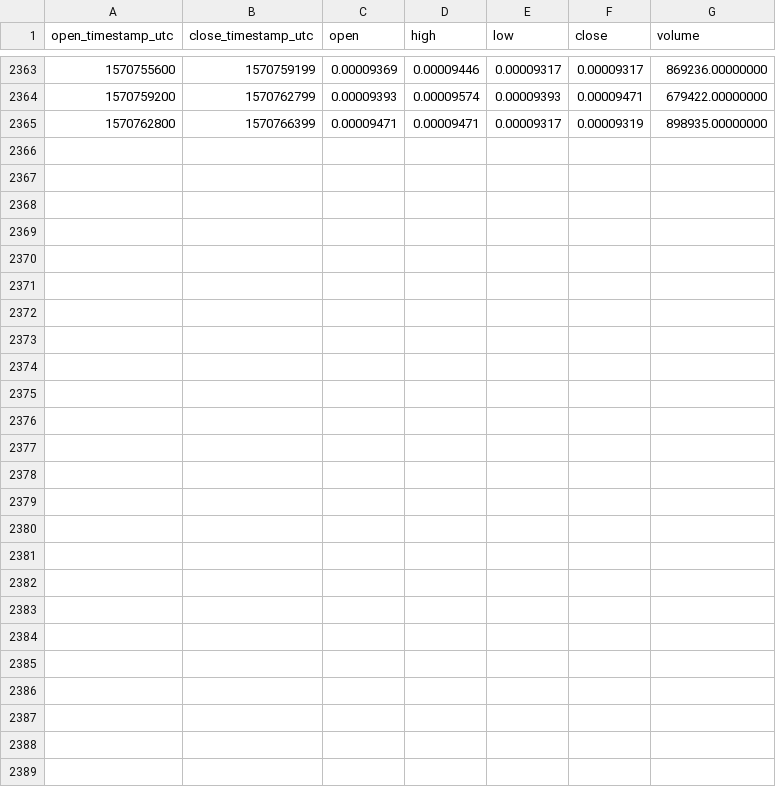
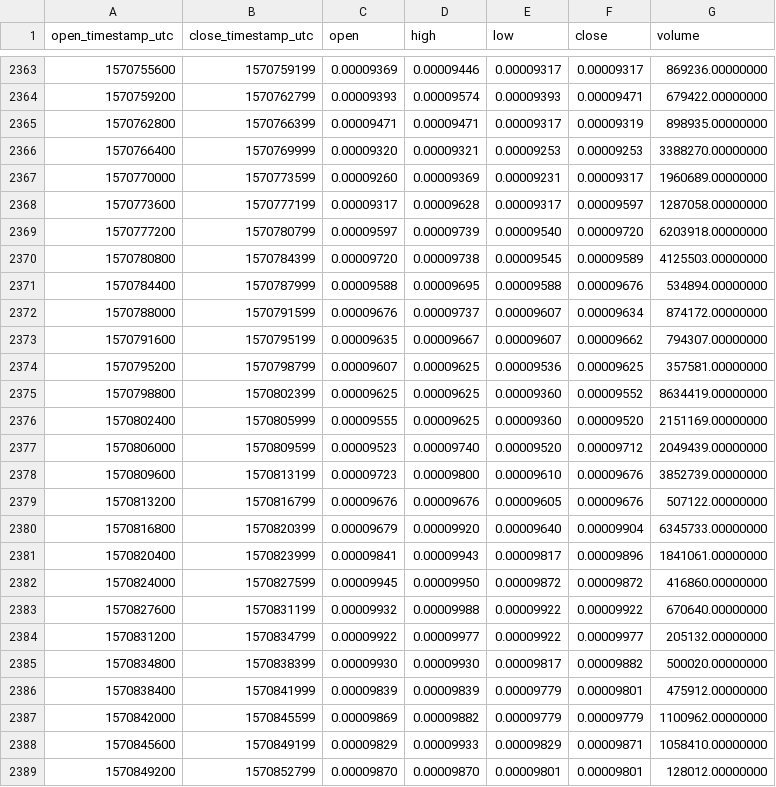
Before and after one commit to cryptobigbro/binance-ERDBNB, a CSV file: binance-ERDBNB-1h.csv, drawn as a sheet; only a part is shown, gaps mark what is left out; the diff names each change by its address in the sheet, - before the commit and + after, or states it on an @@ line.

Commit message:
Update OHLCV data.

```diff
--- a/binance-ERDBNB-1h.csv
+++ b/binance-ERDBNB-1h.csv
+row 2366: 1570766400 | 1570769999 | 0.00009320 | 0.00009321 | 0.00009253 | 0.00009253 | 3388270.00000000
+row 2367: 1570770000 | 1570773599 | 0.00009260 | 0.00009369 | 0.00009231 | 0.00009317 | 1960689.00000000
+row 2368: 1570773600 | 1570777199 | 0.00009317 | 0.00009628 | 0.00009317 | 0.00009597 | 1287058.00000000
+row 2369: 1570777200 | 1570780799 | 0.00009597 | 0.00009739 | 0.00009540 | 0.00009720 | 6203918.00000000
+row 2370: 1570780800 | 1570784399 | 0.00009720 | 0.00009738 | 0.00009545 | 0.00009589 | 4125503.00000000
+row 2371: 1570784400 | 1570787999 | 0.00009588 | 0.00009695 | 0.00009588 | 0.00009676 | 534894.00000000
+row 2372: 1570788000 | 1570791599 | 0.00009676 | 0.00009737 | 0.00009607 | 0.00009634 | 874172.00000000
+row 2373: 1570791600 | 1570795199 | 0.00009635 | 0.00009667 | 0.00009607 | 0.00009662 | 794307.00000000
+row 2374: 1570795200 | 1570798799 | 0.00009607 | 0.00009625 | 0.00009536 | 0.00009625 | 357581.00000000
+row 2375: 1570798800 | 1570802399 | 0.00009625 | 0.00009625 | 0.00009360 | 0.00009552 | 8634419.00000000
+row 2376: 1570802400 | 1570805999 | 0.00009555 | 0.00009625 | 0.00009360 | 0.00009520 | 2151169.00000000
+row 2377: 1570806000 | 1570809599 | 0.00009523 | 0.00009740 | 0.00009520 | 0.00009712 | 2049439.00000000
+row 2378: 1570809600 | 1570813199 | 0.00009723 | 0.00009800 | 0.00009610 | 0.00009676 | 3852739.00000000
+row 2379: 1570813200 | 1570816799 | 0.00009676 | 0.00009676 | 0.00009605 | 0.00009676 | 507122.00000000
+row 2380: 1570816800 | 1570820399 | 0.00009679 | 0.00009920 | 0.00009640 | 0.00009904 | 6345733.00000000
+row 2381: 1570820400 | 1570823999 | 0.00009841 | 0.00009943 | 0.00009817 | 0.00009896 | 1841061.00000000
+row 2382: 1570824000 | 1570827599 | 0.00009945 | 0.00009950 | 0.00009872 | 0.00009872 | 416860.00000000
+row 2383: 1570827600 | 1570831199 | 0.00009932 | 0.00009988 | 0.00009922 | 0.00009922 | 670640.00000000
+row 2384: 1570831200 | 1570834799 | 0.00009922 | 0.00009977 | 0.00009922 | 0.00009977 | 205132.00000000
+row 2385: 1570834800 | 1570838399 | 0.00009930 | 0.00009930 | 0.00009817 | 0.00009882 | 500020.00000000
+row 2386: 1570838400 | 1570841999 | 0.00009839 | 0.00009839 | 0.00009779 | 0.00009801 | 475912.00000000
+row 2387: 1570842000 | 1570845599 | 0.00009869 | 0.00009882 | 0.00009779 | 0.00009779 | 1100962.00000000
+row 2388: 1570845600 | 1570849199 | 0.00009829 | 0.00009933 | 0.00009829 | 0.00009871 | 1058410.00000000
+row 2389: 1570849200 | 1570852799 | 0.00009870 | 0.00009870 | 0.00009801 | 0.00009801 | 128012.00000000
```
Also changed, not shown: binance-ERDBNB-1d.csv.
